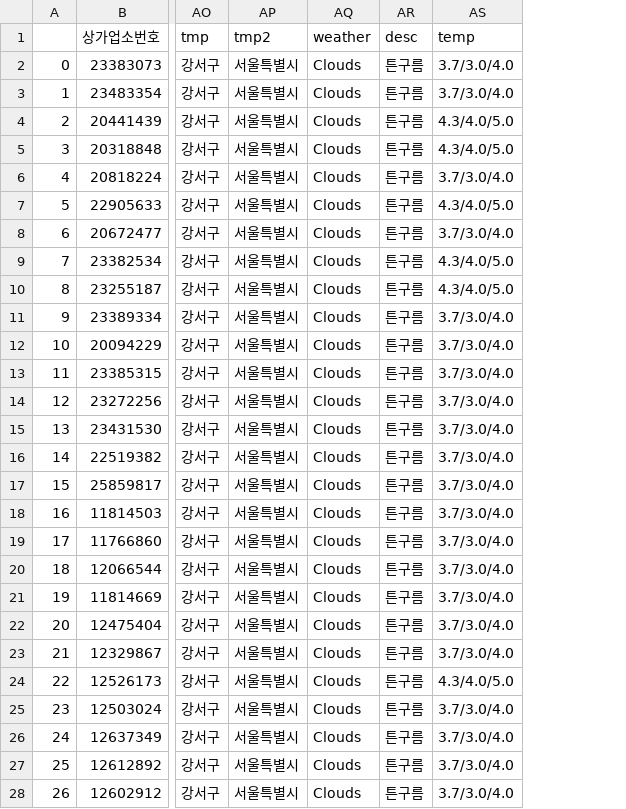
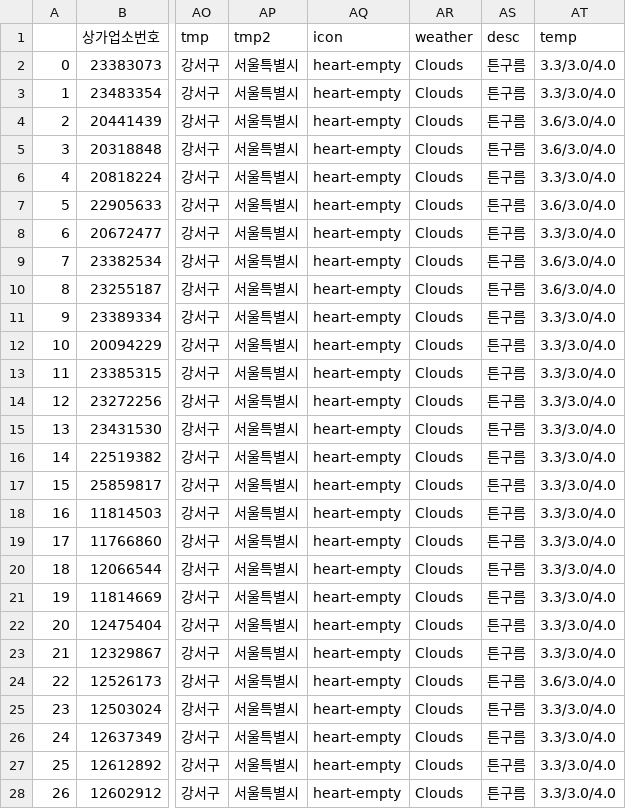
Before and after one commit to Wootae94/Data-Analysis-2020, a CSV file: 06.RestAPI/brand_cafe_kangseo.csv, drawn as a sheet; only a part is shown, gaps mark what is left out; addresses are those after the commit; the diff covers the shown part only; the diff names each change by its address in the sheet, - before the commit and + after, or states it on an @@ line.

Commit message:
RestAPI

```diff
--- a/06.RestAPI/brand_cafe_kangseo.csv
+++ b/06.RestAPI/brand_cafe_kangseo.csv
+column AQ (icon), rows 2-28: all heart-empty
-AT2:AT3 (temp): 3.7/3.0/4.0
+AT2:AT3 (temp): 3.3/3.0/4.0
-AT4:AT5 (temp): 4.3/4.0/5.0
+AT4:AT5 (temp): 3.6/3.0/4.0
-AT6 (temp): 3.7/3.0/4.0
+AT6 (temp): 3.3/3.0/4.0
-AT7 (temp): 4.3/4.0/5.0
+AT7 (temp): 3.6/3.0/4.0
-AT8 (temp): 3.7/3.0/4.0
+AT8 (temp): 3.3/3.0/4.0
-AT9:AT10 (temp): 4.3/4.0/5.0
+AT9:AT10 (temp): 3.6/3.0/4.0
-AT11:AT23 (temp): 3.7/3.0/4.0
+AT11:AT23 (temp): 3.3/3.0/4.0
-AT24 (temp): 4.3/4.0/5.0
+AT24 (temp): 3.6/3.0/4.0
-AT25:AT28 (temp): 3.7/3.0/4.0
+AT25:AT28 (temp): 3.3/3.0/4.0
```
Also changed, not shown: 49 edited cells elsewhere in this file, 3 other files.
